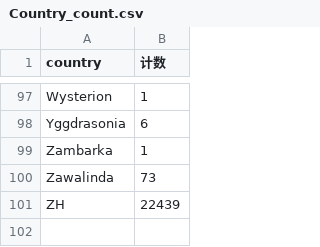
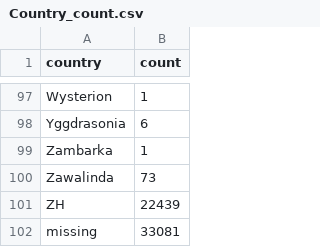
Before and after one commit to yuxua24/Data-analysis, a CSV file: Dataset/MC3/Country_count.csv, drawn as a sheet; only a part is shown, gaps mark what is left out; the diff names each change by its address in the sheet, - before the commit and + after, or states it on an @@ line.

```diff
--- a/Dataset/MC3/Country_count.csv
+++ b/Dataset/MC3/Country_count.csv
-B1: 计数
+B1: count
+row 102: missing | 33081
```
Also changed, not shown: 2 other files.
